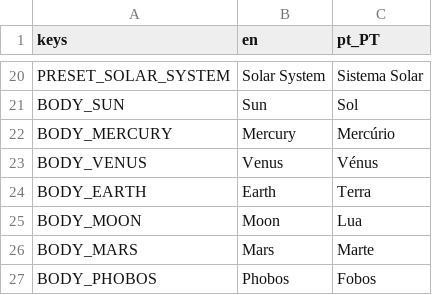
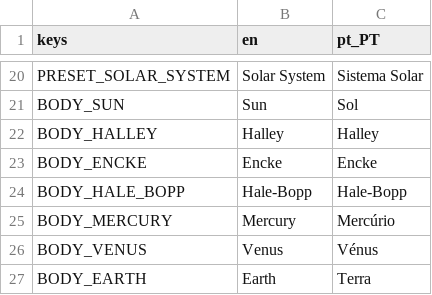
Before and after one commit to NosferatuZodd7/PixelSpaceSandbox, a CSV file: locale/ui.csv, drawn as a sheet; only a part is shown, gaps mark what is left out; the shorter side is filled out with more unchanged rows; the diff names each change by its address in the sheet, - before the commit and + after, or states it on an @@ line.

```diff
--- a/locale/ui.csv
+++ b/locale/ui.csv
+row 22: BODY_HALLEY | Halley | Halley
+row 23: BODY_ENCKE | Encke | Encke
+row 24: BODY_HALE_BOPP | Hale-Bopp | Hale-Bopp
```
Also changed, not shown: 13 other files.
